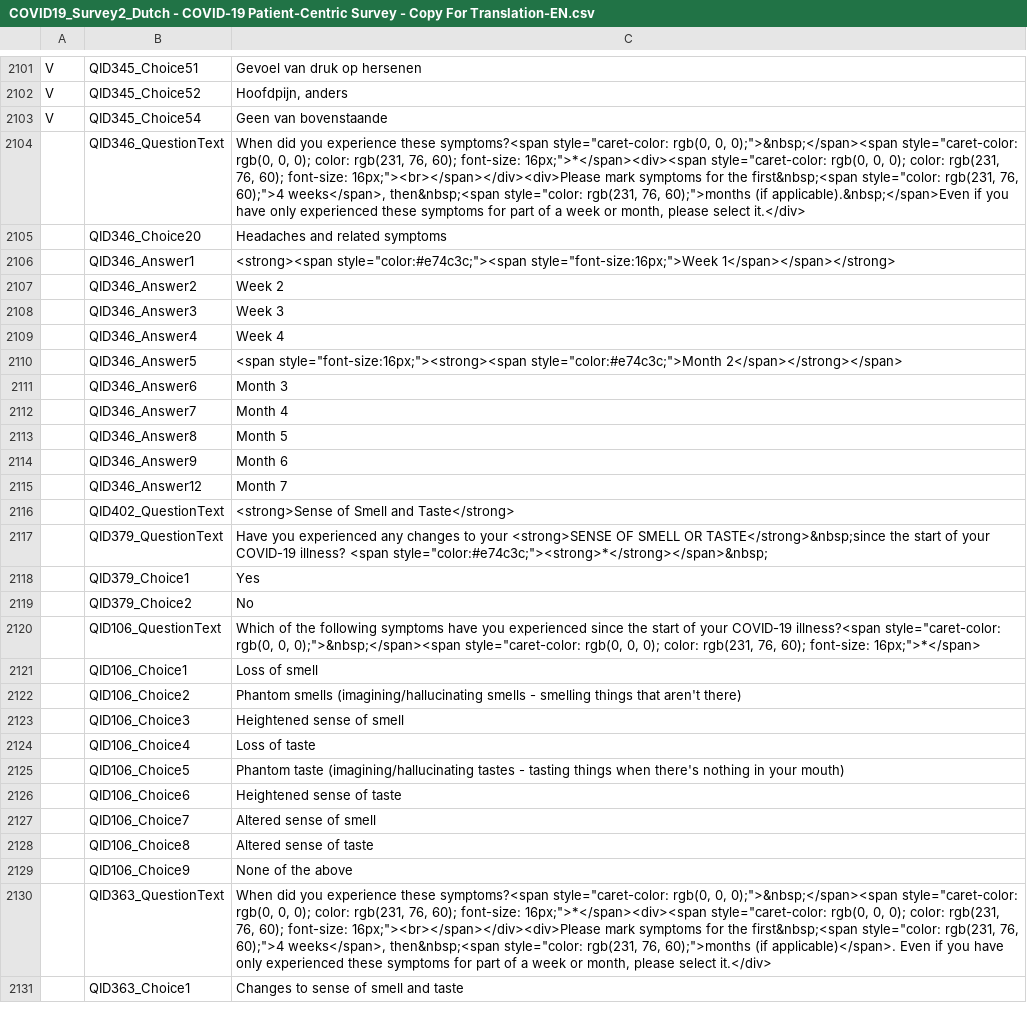
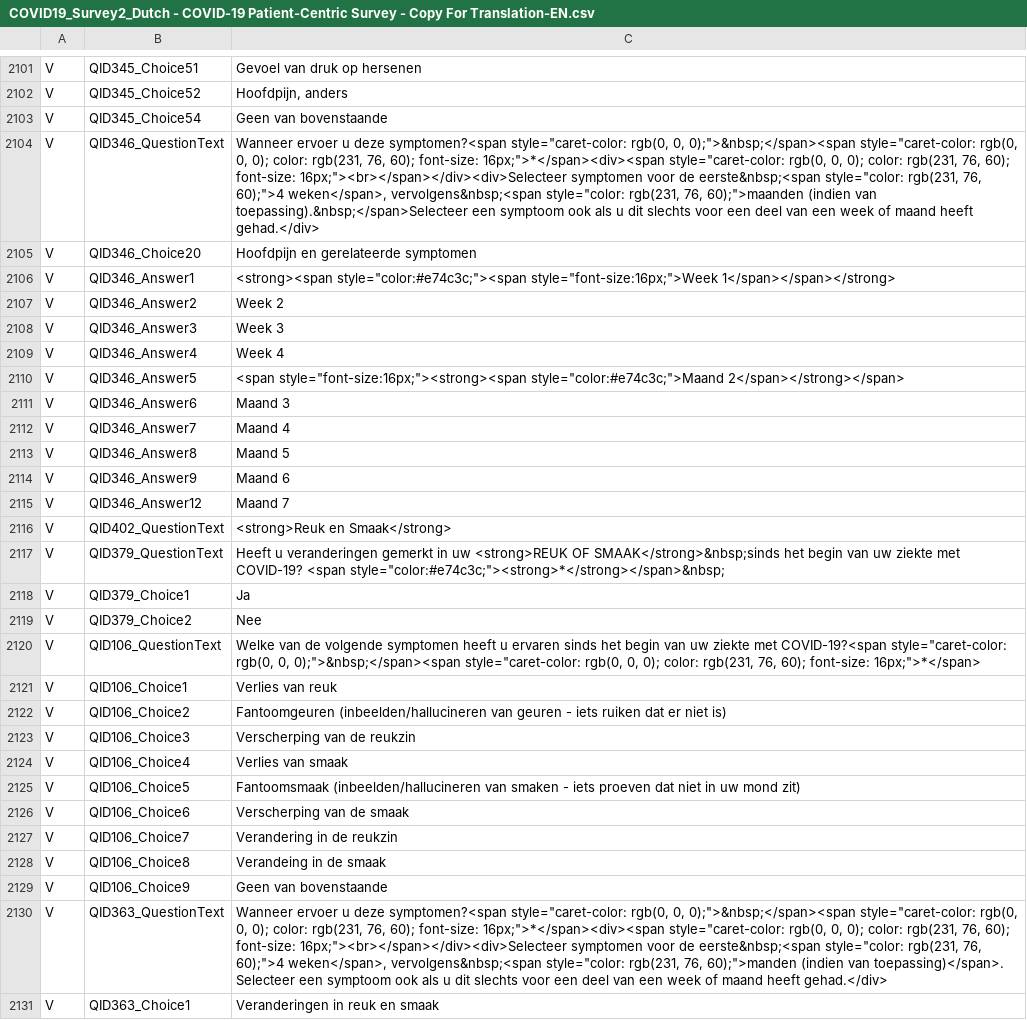
Before and after one commit to msteenhagen/vertaling-covid-vragenlijst, a CSV file: COVID19_Survey2_Dutch - COVID-19 Patient-Centric Survey - Copy For Translation-EN.csv, drawn as a sheet; only a part is shown, gaps mark what is left out; the diff covers the shown part only; the diff names each change by its address in the sheet, - before the commit and + after, or states it on an @@ line.

Commit message:
Vertaling: 2104-2143

```diff
--- a/COVID19_Survey2_Dutch - COVID-19 Patient-Centric Survey - Copy For Translation-EN.csv
+++ b/COVID19_Survey2_Dutch - COVID-19 Patient-Centric Survey - Copy For Translation-EN.csv
-A2104:A2131: (empty)
+A2104:A2131: V
-C2104: When did you experience these symptoms?<span style="caret-color: rgb(0, 0, 0);">&nbsp;</span><span style="caret-color: rgb(0, 0, 0); color: rgb(231, 76, 60); font-size: 16px;">*</span><div><span style="caret-color: rgb(0, 0, 0); color: rgb(231, 76, 60); font-size: 16px;"><br></span></div><div>Please mark symptoms for the first&nbsp;<span style="color: rgb(231, 76, 60);">4 weeks</span>, then&nbsp;<span style="color: rgb(231, 76, 60);">months (if applicable).&nbsp;</span>Even if you have only experienced these symptoms for part of a week or month, please select it.</div>
+C2104: Wanneer ervoer u deze symptomen?<span style="caret-color: rgb(0, 0, 0);">&nbsp;</span><span style="caret-color: rgb(0, 0, 0); color: rgb(231, 76, 60); font-size: 16px;">*</span><div><span style="caret-color: rgb(0, 0, 0); color: rgb(231, 76, 60); font-size: 16px;"><br></span></div><div>Selecteer symptomen voor de eerste&nbsp;<span style="color: rgb(231, 76, 60);">4 weken</span>, vervolgens&nbsp;<span style="color: rgb(231, 76, 60);">maanden (indien van toepassing).&nbsp;</span>Selecteer een symptoom ook als u dit slechts voor een deel van een week of maand heeft gehad.</div>
-C2105: Headaches and related symptoms
+C2105: Hoofdpijn en gerelateerde symptomen
-C2110: <span style="font-size:16px;"><strong><span style="color:#e74c3c;">Month 2</span></strong></span>
+C2110: <span style="font-size:16px;"><strong><span style="color:#e74c3c;">Maand 2</span></strong></span>
-C2111: Month 3
+C2111: Maand 3
-C2112: Month 4
+C2112: Maand 4
-C2113: Month 5
+C2113: Maand 5
-C2114: Month 6
+C2114: Maand 6
-C2115: Month 7
+C2115: Maand 7
-C2116: <strong>Sense of Smell and Taste</strong>
+C2116: <strong>Reuk en Smaak</strong>
-C2117: Have you experienced any changes to your <strong>SENSE OF SMELL OR TASTE</strong>&nbsp;since the start of your COVID-19 illness? <span style="color:#e74c3c;"><strong>*</strong></span>&nbsp;
+C2117: Heeft u veranderingen gemerkt in uw <strong>REUK OF SMAAK</strong>&nbsp;sinds het begin van uw ziekte met COVID-19? <span style="color:#e74c3c;"><strong>*</strong></span>&nbsp;
-C2118: Yes
+C2118: Ja
-C2119: No
+C2119: Nee
-C2120: Which of the following symptoms have you experienced since the start of your COVID-19 illness?<span style="caret-color: rgb(0,…
+C2120: Welke van de volgende symptomen heeft u ervaren sinds het begin van uw ziekte met COVID-19?<span style="caret-color: rgb(0,…
-C2121: Loss of smell
+C2121: Verlies van reuk
-C2122: Phantom smells (imagining/hallucinating smells - smelling things that aren't there)
+C2122: Fantoomgeuren (inbeelden/hallucineren van geuren - iets ruiken dat er niet is)
-C2123: Heightened sense of smell
+C2123: Verscherping van de reukzin
-C2124: Loss of taste
+C2124: Verlies van smaak
-C2125: Phantom taste (imagining/hallucinating tastes - tasting things when there's nothing in your mouth)
+C2125: Fantoomsmaak (inbeelden/hallucineren van smaken - iets proeven dat niet in uw mond zit)
-C2126: Heightened sense of taste
+C2126: Verscherping van de smaak
-C2127: Altered sense of smell
+C2127: Verandering in de reukzin
-C2128: Altered sense of taste
+C2128: Verandeing in de smaak
-C2129: None of the above
+C2129: Geen van bovenstaande
-C2130: When did you experience these symptoms?<span style="caret-color: rgb(0, 0, 0);">&nbsp;</span><span style="caret-color: rgb(0, 0, 0); color: rgb(231, 76, 60); font-size: 16px;">*</span><div><span style="caret-color: rgb(0, 0, 0); color: rgb(231, 76, 60); font-size: 16px;"><br></span></div><div>Please mark symptoms for the first&nbsp;<span style="color: rgb(231, 76, 60);">4 weeks</span>, then&nbsp;<span style="color: rgb(231, 76, 60);">months (if applicable)</span>. Even if you have only experienced these symptoms for part of a week or month, please select it.</div>
+C2130: Wanneer ervoer u deze symptomen?<span style="caret-color: rgb(0, 0, 0);">&nbsp;</span><span style="caret-color: rgb(0, 0, 0); color: rgb(231, 76, 60); font-size: 16px;">*</span><div><span style="caret-color: rgb(0, 0, 0); color: rgb(231, 76, 60); font-size: 16px;"><br></span></div><div>Selecteer symptomen voor de eerste&nbsp;<span style="color: rgb(231, 76, 60);">4 weken</span>, vervolgens&nbsp;<span style="color: rgb(231, 76, 60);">manden (indien van toepassing)</span>. Selecteer een symptoom ook als u dit slechts voor een deel van een week of maand heeft gehad.</div>
-C2131: Changes to sense of smell and taste
+C2131: Veranderingen in reuk en smaak
```
Also changed, not shown: 21 edited cells elsewhere in this file.
